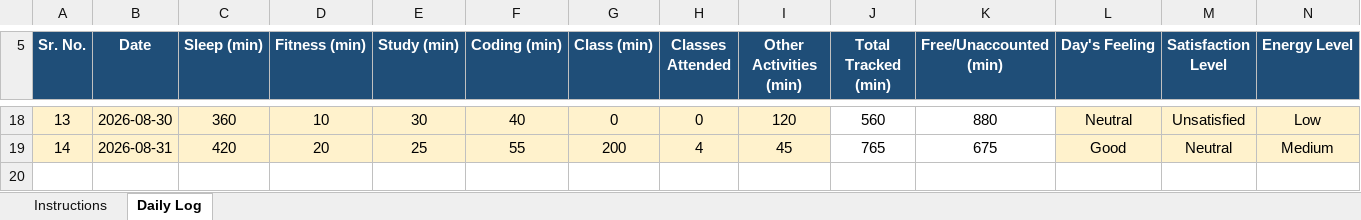
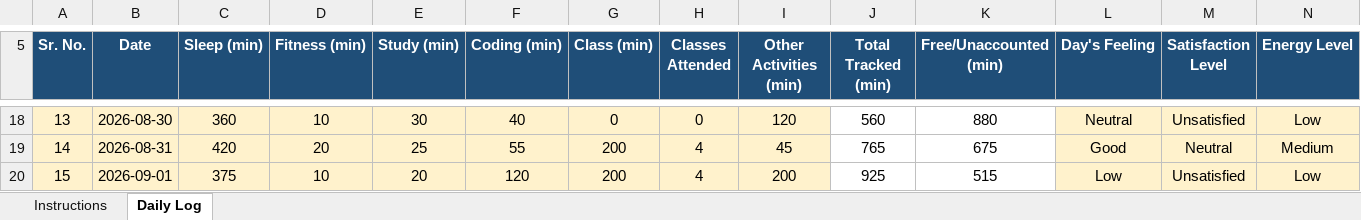
Before and after one commit to MayankSingh-2002/Coding-Journey, an Excel workbook: 12612197.xlsx, sheet Daily Log, drawn as a sheet; only a part is shown, gaps mark what is left out; values as stored, in another font and other column widths than the file's, no borders; conditional formats not drawn; rows hold the shown columns only; the diff names each change by its address in the sheet, - before the commit and + after, or states it on an @@ line.

Commit message:
Updated Excel Data Day 15

```diff
--- a/12612197.xlsx (sheet Daily Log)
+++ b/12612197.xlsx (sheet Daily Log)
+row 20: 15 | 2026-09-01 | 375 | 10 | 20 | 120 | 200 | 4 | 200 | 925 | 515 | Low | Unsatisfied | Low
```
Also changed, not shown: 1 other file.
